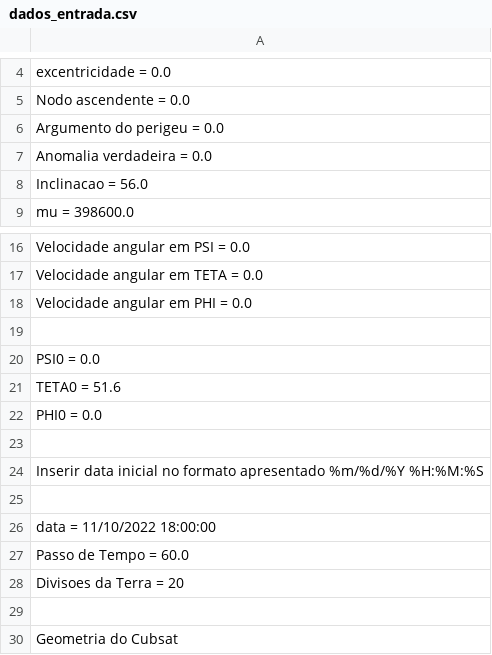
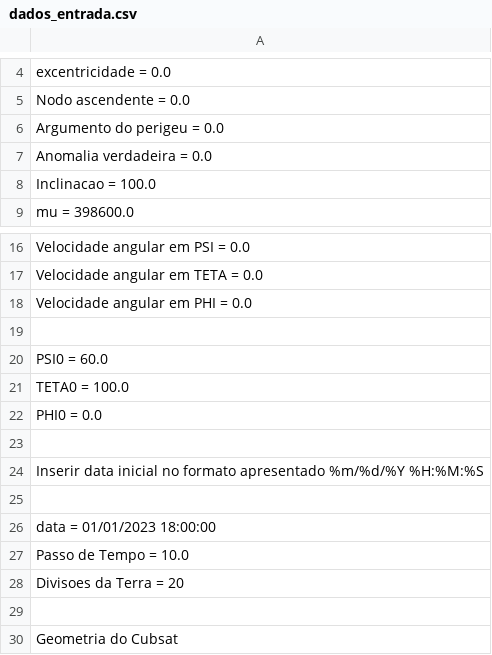
Before and after one commit to RodsCardozo/LARS_0.1.0, a CSV file: Condicoes Iniciais/dados_entrada.csv, drawn as a sheet; only a part is shown, gaps mark what is left out.

```diff
--- a/Condicoes Iniciais/dados_entrada.csv
+++ b/Condicoes Iniciais/dados_entrada.csv
@@ -17,3 +17,3 @@ Argumento do perigeu = 0.0
 Anomalia verdadeira = 0.0
-Inclinacao = 56.0
+Inclinacao = 100.0
 mu = 398600.0
@@ -29,4 +29,4 @@ Velocidade angular em PHI = 0.0
 
-PSI0 = 0.0
-TETA0 = 51.6
+PSI0 = 60.0
+TETA0 = 100.0
 PHI0 = 0.0
@@ -35,4 +35,4 @@ PHI0 = 0.0
 
-data = 11/10/2022 18:00:00
-Passo de Tempo = 60.0
+data = 01/01/2023 18:00:00
+Passo de Tempo = 10.0
 Divisoes da Terra = 20
```
Also changed, not shown: 8 other files.
